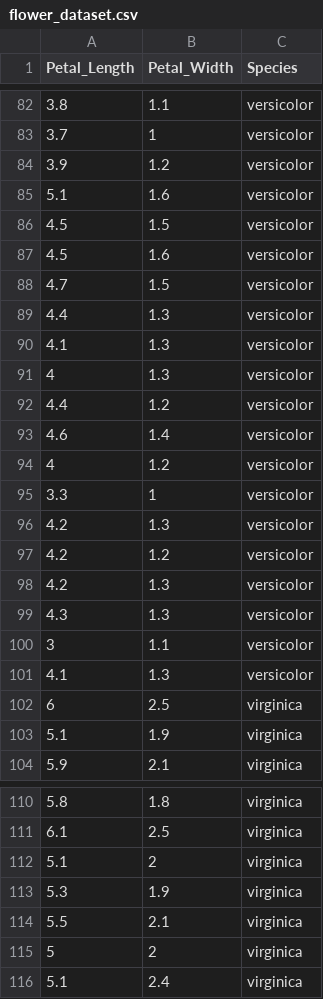
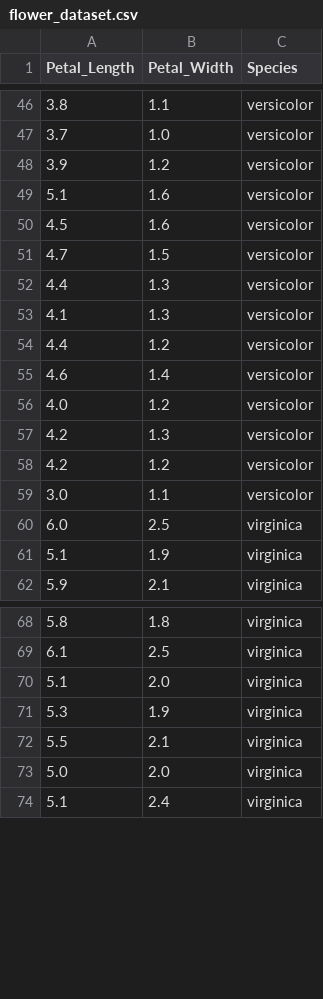
Before and after one commit to macaodha/ML_Ecology, a CSV file: flower_dataset.csv, drawn as a sheet; only a part is shown, gaps mark what is left out; the diff covers the shown part only.

```diff
--- a/flower_dataset.csv
+++ b/flower_dataset.csv
@@ -82,6 +46,5 @@ Petal_Length,Petal_Width,Species
 3.8,1.1,versicolor
-3.7,1,versicolor
+3.7,1.0,versicolor
 3.9,1.2,versicolor
 5.1,1.6,versicolor
-4.5,1.5,versicolor
 4.5,1.6,versicolor
@@ -90,14 +53,9 @@ Petal_Length,Petal_Width,Species
 4.1,1.3,versicolor
-4,1.3,versicolor
 4.4,1.2,versicolor
 4.6,1.4,versicolor
-4,1.2,versicolor
-3.3,1,versicolor
+4.0,1.2,versicolor
 4.2,1.3,versicolor
 4.2,1.2,versicolor
-4.2,1.3,versicolor
-4.3,1.3,versicolor
-3,1.1,versicolor
-4.1,1.3,versicolor
-6,2.5,virginica
+3.0,1.1,versicolor
+6.0,2.5,virginica
 5.1,1.9,virginica
@@ -111,6 +69,6 @@ Petal_Length,Petal_Width,Species
 6.1,2.5,virginica
-5.1,2,virginica
+5.1,2.0,virginica
 5.3,1.9,virginica
 5.5,2.1,virginica
-5,2,virginica
+5.0,2.0,virginica
 5.1,2.4,virginica
```
Also changed, not shown: 1 added row, 42 removed rows and 13 edited cells elsewhere in this file, 2 other files.
